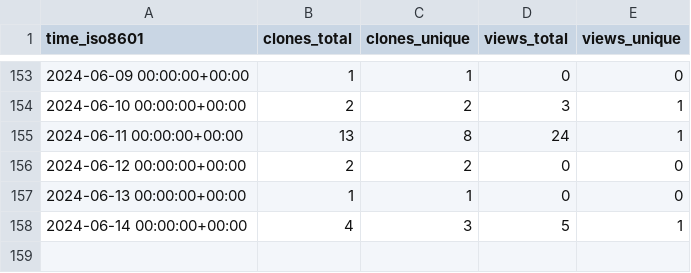
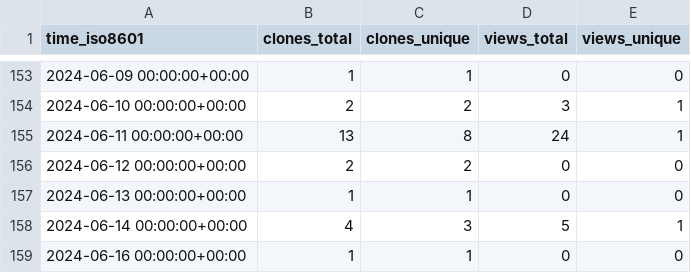
Before and after one commit to marcelcastrobr/my_ml_notes, a CSV file: marcelcastrobr/my_ml_notes/ghrs-data/views_clones_aggregate.csv, drawn as a sheet; only a part is shown, gaps mark what is left out.

```diff
--- a/marcelcastrobr/my_ml_notes/ghrs-data/views_clones_aggregate.csv
+++ b/marcelcastrobr/my_ml_notes/ghrs-data/views_clones_aggregate.csv
@@ -158 +158,2 @@ time_iso8601,clones_total,clones_unique,views_total,views_unique
 2024-06-14 00:00:00+00:00,4,3,5,1
+2024-06-16 00:00:00+00:00,1,1,0,0
```
Also changed, not shown: 1 other file.
